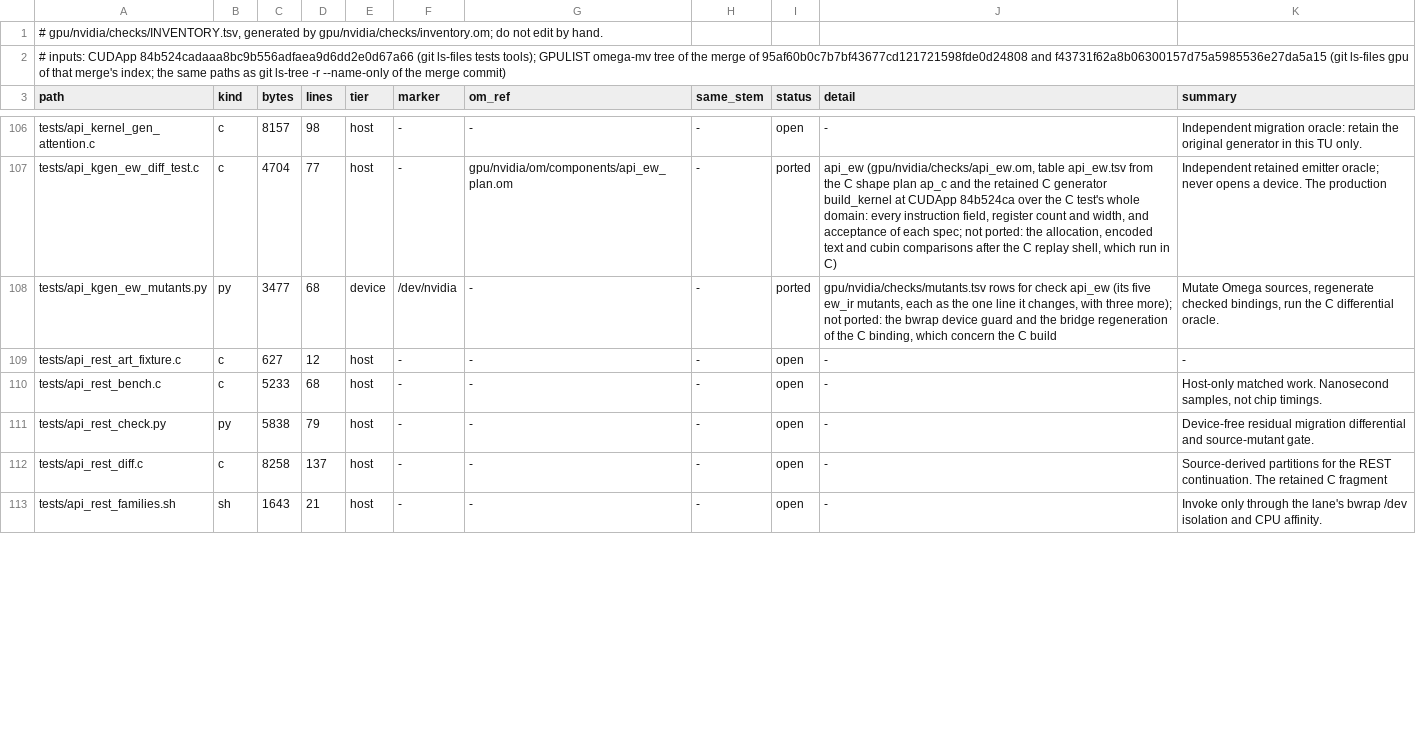
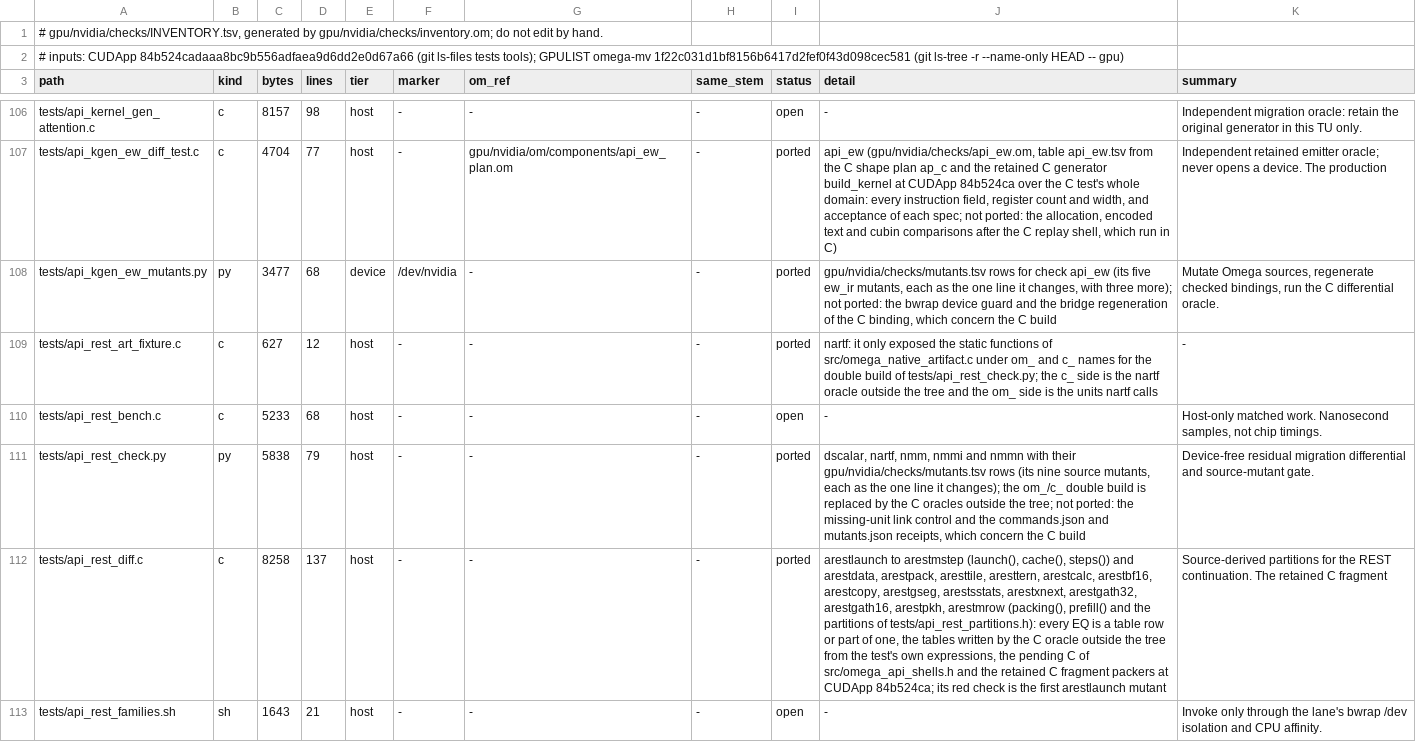
Before and after one commit to drakestapleton/omega-mv, a TSV file: gpu/nvidia/checks/INVENTORY.tsv, drawn as a sheet; only a part is shown, gaps mark what is left out; the diff covers the shown part only; the diff names each change by its address in the sheet, - before the commit and + after, or states it on an @@ line.

Commit message:
gpu/nvidia/checks: INVENTORY.tsv regenerated: the seven api_rest files are ported (open 568 to 561)

```diff
--- a/gpu/nvidia/checks/INVENTORY.tsv
+++ b/gpu/nvidia/checks/INVENTORY.tsv
-A2 (path): …GPULIST omega-mv tree of the merge of 95af60b0c7b7bf43677cd121721598fde0d24808 and f43731f62a8b06300157d75a5985536e27da5a15 (git ls-files gpu of that merge's index; the same paths as git ls-tree -r --name-only of the merge commit)
+A2 (path): …GPULIST omega-mv 1f22c031d1bf8156b6417d2fef0f43d098cec581 (git ls-tree -r --name-only HEAD -- gpu)
-I109 (status): open
+I109 (status): ported
-J109 (detail): -
+J109 (detail): nartf: it only exposed the static functions of src/omega_native_artifact.c under om_ and c_ names for the double build of tests/api_rest_check.py; the c_ side is the nartf oracle outside the tree and the om_ side is the units nartf calls
-I111:I112 (status): open
+I111:I112 (status): ported
-J111 (detail): -
+J111 (detail): dscalar, nartf, nmm, nmmi and nmmn with their gpu/nvidia/checks/mutants.tsv rows (its nine source mutants, each as the one line it changes); the om_/c_ double build is replaced by the C oracles outside the tree; not ported: the missing-unit link control and the commands.json and mutants.json receipts, which concern the C build
-J112 (detail): -
+J112 (detail): arestlaunch to arestmstep (launch(), cache(), steps()) and arestdata, arestpack, aresttile, aresttern, arestcalc, arestbf16, arestcopy, arestgseg, arestsstats, arestxnext, arestgath32, arestgath16, arestpkh, arestmrow (packing(), prefill() and the partitions of tests/api_rest_partitions.h): every EQ is a table row or part of one, the tables written by the C oracle outside the tree from the test's own expressions, the pending C of src/omega_api_shells.h and the retained C fragment packers at CUDApp 84b524ca; its red check is the first arestlaunch mutant
```
Also changed, not shown: 10 edited cells elsewhere in this file.
